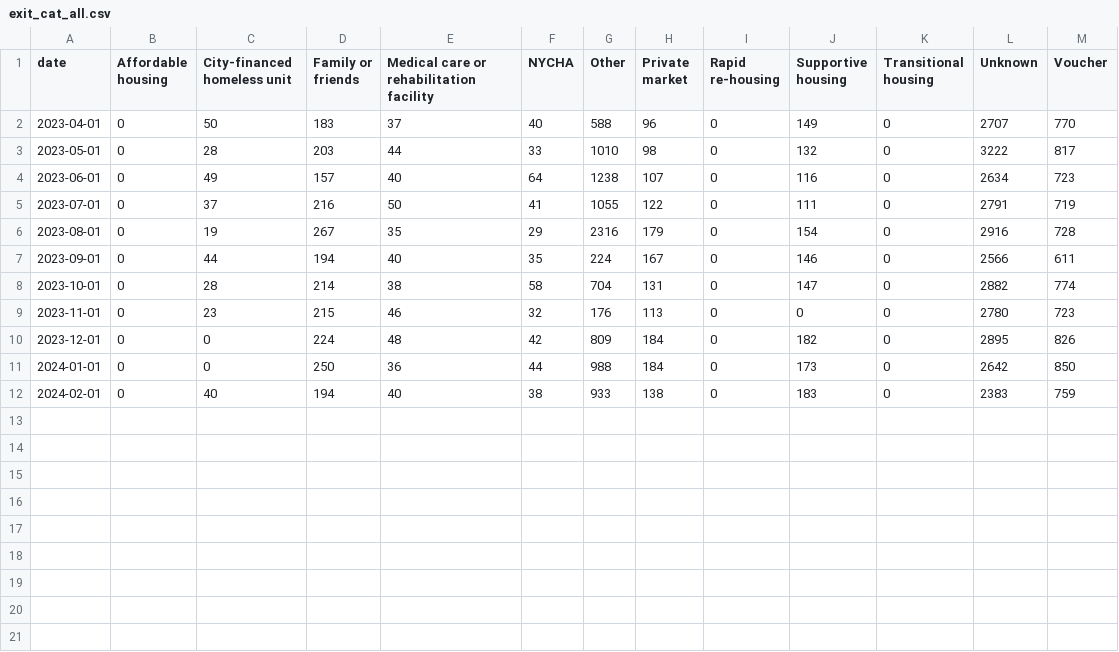
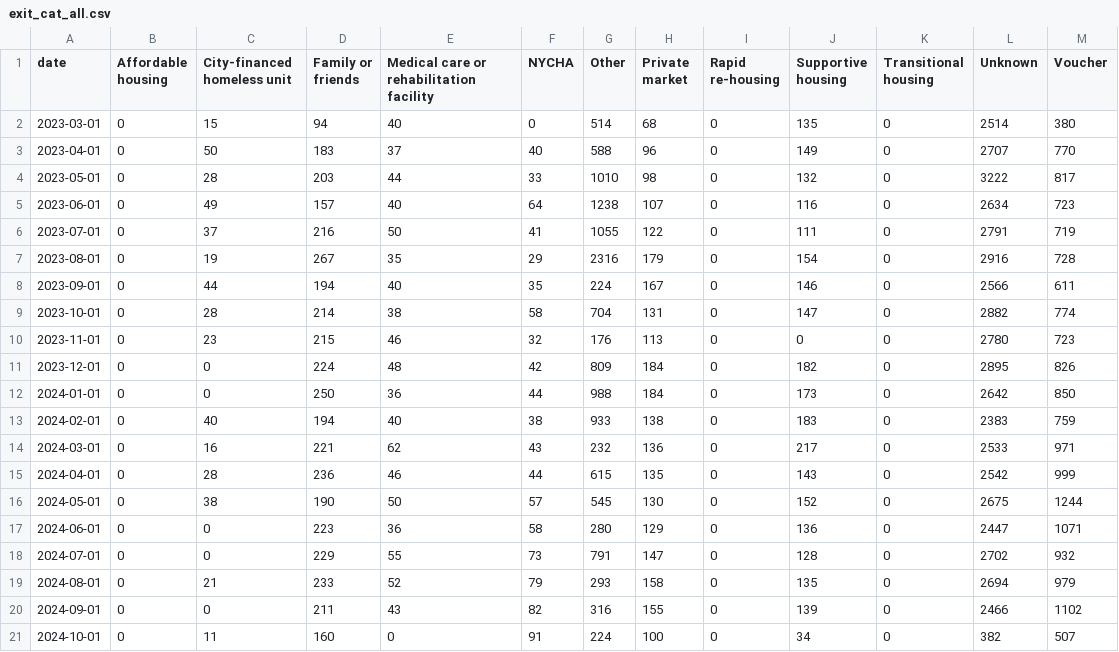
Before and after one commit to pspauster/shelter-exits, a CSV file: exit_cat_all.csv, drawn as a sheet; the diff names each change by its address in the sheet, - before the commit and + after, or states it on an @@ line.

Commit message:
reknit with new data

```diff
--- a/exit_cat_all.csv
+++ b/exit_cat_all.csv
+row 2: 2023-03-01 | 0 | 15 | 94 | 40 | 0 | 514 | 68 | 0 | 135 | 0 | 2514 | 380
+row 14: 2024-03-01 | 0 | 16 | 221 | 62 | 43 | 232 | 136 | 0 | 217 | 0 | 2533 | 971
+row 15: 2024-04-01 | 0 | 28 | 236 | 46 | 44 | 615 | 135 | 0 | 143 | 0 | 2542 | 999
+row 16: 2024-05-01 | 0 | 38 | 190 | 50 | 57 | 545 | 130 | 0 | 152 | 0 | 2675 | 1244
+row 17: 2024-06-01 | 0 | 0 | 223 | 36 | 58 | 280 | 129 | 0 | 136 | 0 | 2447 | 1071
+row 18: 2024-07-01 | 0 | 0 | 229 | 55 | 73 | 791 | 147 | 0 | 128 | 0 | 2702 | 932
+row 19: 2024-08-01 | 0 | 21 | 233 | 52 | 79 | 293 | 158 | 0 | 135 | 0 | 2694 | 979
+row 20: 2024-09-01 | 0 | 0 | 211 | 43 | 82 | 316 | 155 | 0 | 139 | 0 | 2466 | 1102
+row 21: 2024-10-01 | 0 | 11 | 160 | 0 | 91 | 224 | 100 | 0 | 34 | 0 | 382 | 507
```
Also changed, not shown: entrances_exits.csv, families_with_children.csv, 4 other files.
